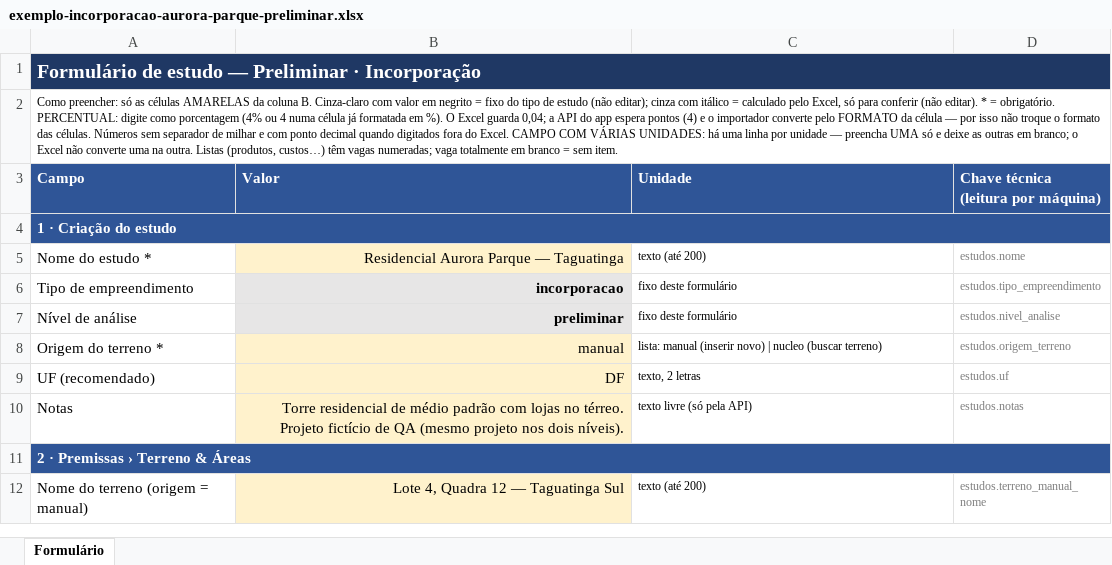
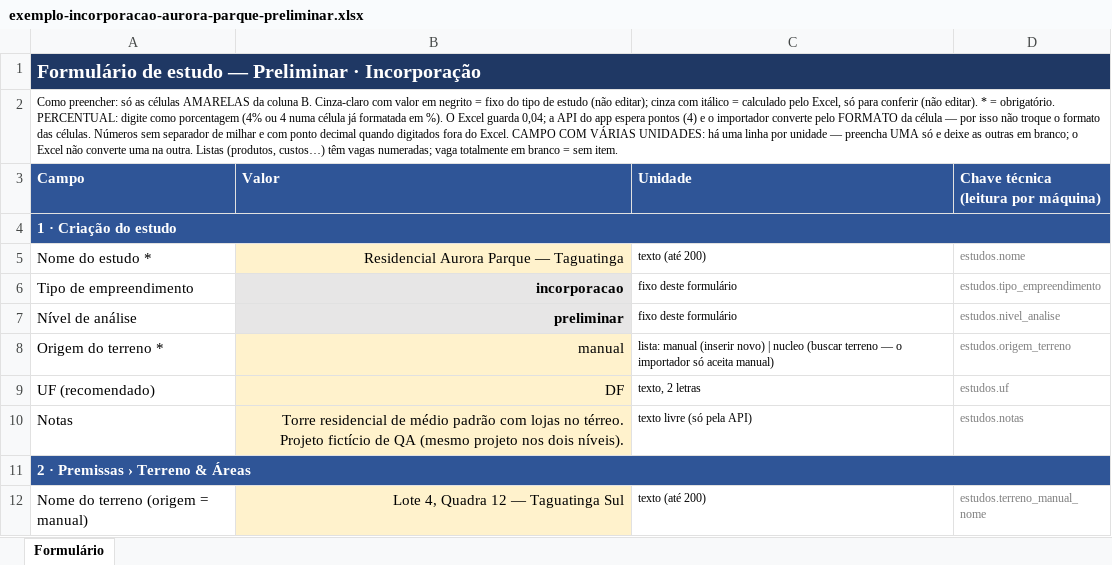
Before and after one commit to rafaleandrog/viabilidade-real-estate, an Excel workbook: referencia/formularios/exemplos/exemplo-incorporacao-aurora-parque-preliminar.xlsx, sheet Formulário, drawn as a sheet; only a part is shown; values as stored, in another font and other column widths than the file's, no borders; the diff names each change by its address in the sheet, - before the commit and + after, or states it on an @@ line.

```diff
--- a/referencia/formularios/exemplos/exemplo-incorporacao-aurora-parque-preliminar.xlsx (sheet Formulário)
+++ b/referencia/formularios/exemplos/exemplo-incorporacao-aurora-parque-preliminar.xlsx (sheet Formulário)
-C8 (Unidade): …nucleo (buscar terreno)
+C8 (Unidade): …nucleo (buscar terreno — o importador só aceita manual)
```
Also changed, not shown: referencia/formularios/exemplos/exemplo-incorporacao-aurora-parque-avancado.xlsx, referencia/formularios/exemplos/exemplo-loteamento-vale-do-sol-avancado.xlsx, 9 other files.
